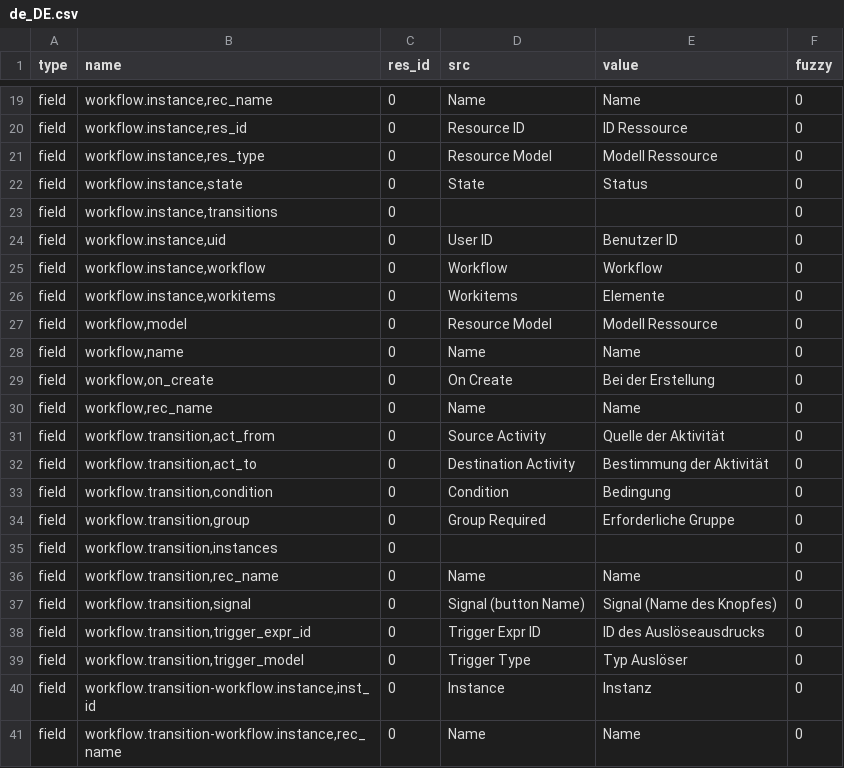
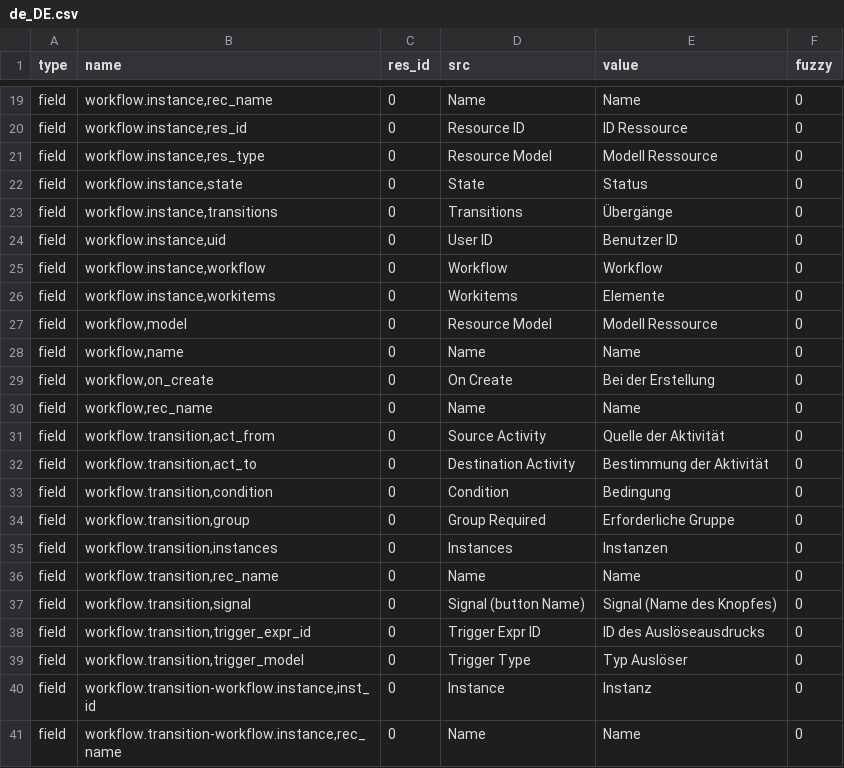
Before and after one commit to NaN-tic/trytond, a CSV file: trytond/workflow/de_DE.csv, drawn as a sheet; only a part is shown, gaps mark what is left out.

Commit message:
Update translation for de_DE.

```diff
--- a/trytond/workflow/de_DE.csv
+++ b/trytond/workflow/de_DE.csv
@@ -22,3 +22,3 @@ field,"workflow.instance,res_type",0,Resource Model,Modell Ressource,0
 field,"workflow.instance,state",0,State,Status,0
-field,"workflow.instance,transitions",0,,,0
+field,"workflow.instance,transitions",0,Transitions,Übergänge,0
 field,"workflow.instance,uid",0,User ID,Benutzer ID,0
@@ -34,3 +34,3 @@ field,"workflow.transition,condition",0,Condition,Bedingung,0
 field,"workflow.transition,group",0,Group Required,Erforderliche Gruppe,0
-field,"workflow.transition,instances",0,,,0
+field,"workflow.transition,instances",0,Instances,Instanzen,0
 field,"workflow.transition,rec_name",0,Name,Name,0
```
Also changed, not shown: trytond/ir/de_DE.csv, trytond/res/de_DE.csv.
